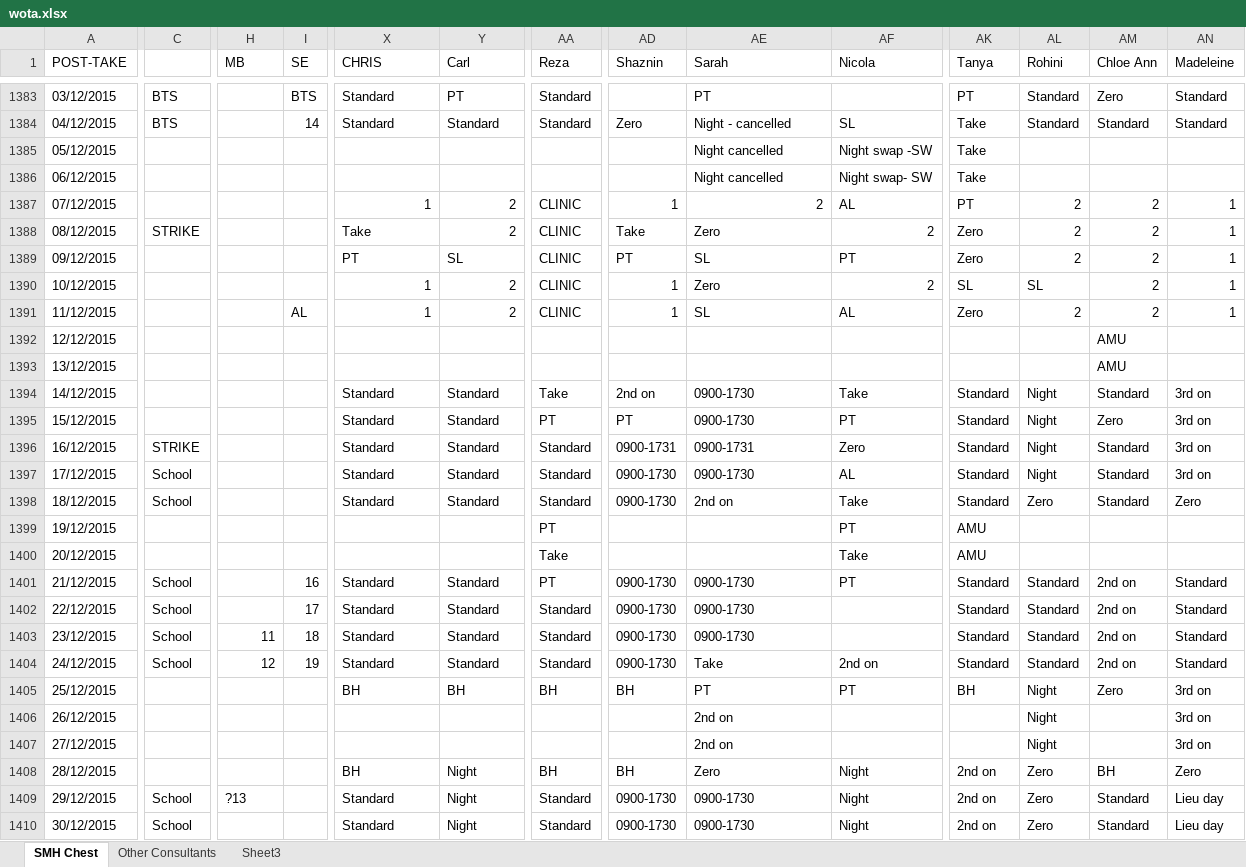
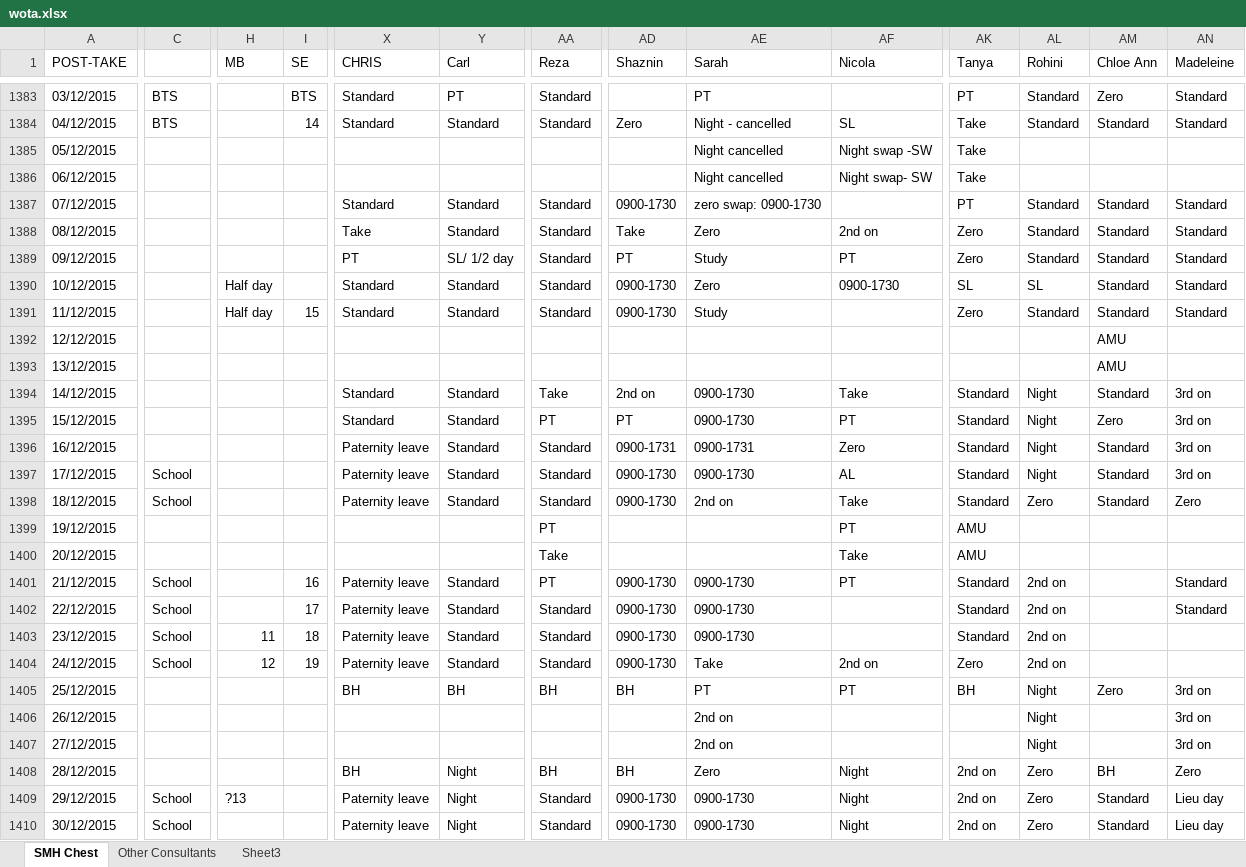
Before and after one commit to drcjar/pyrota, an Excel workbook: data/wota.xlsx, sheet SMH Chest, drawn as a sheet; only a part is shown, gaps mark what is left out; values as stored, in another font and other column widths than the file's, no cell formats; conditional formats not drawn; the diff covers the shown part only; the diff names each change by its address in the sheet, - before the commit and + after, or states it on an @@ line.

```diff
--- a/data/wota.xlsx (sheet SMH Chest)
+++ b/data/wota.xlsx (sheet SMH Chest)
-X1387 (CHRIS): 1
+X1387 (CHRIS): Standard
-Y1387:Y1388 (Carl): 2
+Y1387:Y1388 (Carl): Standard
-AA1387:AA1391 (Reza): CLINIC
+AA1387:AA1391 (Reza): Standard
-AD1387 (Shaznin): 1
+AD1387 (Shaznin): 0900-1730
-AE1387 (Sarah): 2
+AE1387 (Sarah): zero swap: 0900-1730
-AF1387 (Nicola): AL
+AF1387 (Nicola): (empty)
-AL1387:AL1389 (Rohini): 2
+AL1387:AL1389 (Rohini): Standard
-AM1387:AM1391 (Chloe Ann): 2
+AM1387:AM1391 (Chloe Ann): Standard
-AN1387:AN1391 (Madeleine): 1
+AN1387:AN1391 (Madeleine): Standard
-C1388: STRIKE
+C1388: (empty)
-AF1388 (Nicola): 2
+AF1388 (Nicola): 2nd on
-Y1389 (Carl): SL
+Y1389 (Carl): SL/ 1/2 day
-AE1389 (Sarah): SL
+AE1389 (Sarah): Study
-H1390:H1391 (MB): (empty)
+H1390:H1391 (MB): Half day
-X1390:X1391 (CHRIS): 1
+X1390:X1391 (CHRIS): Standard
-Y1390:Y1391 (Carl): 2
+Y1390:Y1391 (Carl): Standard
-AD1390:AD1391 (Shaznin): 1
+AD1390:AD1391 (Shaznin): 0900-1730
-AF1390 (Nicola): 2
+AF1390 (Nicola): 0900-1730
-I1391 (SE): AL
+I1391 (SE): 15
-AE1391 (Sarah): SL
+AE1391 (Sarah): Study
-AF1391 (Nicola): AL
+AF1391 (Nicola): (empty)
-AL1391 (Rohini): 2
+AL1391 (Rohini): Standard
-C1396: STRIKE
+C1396: (empty)
-X1396:X1398 (CHRIS): Standard
+X1396:X1398 (CHRIS): Paternity leave
-X1401:X1404 (CHRIS): Standard
+X1401:X1404 (CHRIS): Paternity leave
-AL1401:AL1404 (Rohini): Standard
+AL1401:AL1404 (Rohini): 2nd on
-AM1401:AM1404 (Chloe Ann): 2nd on
+AM1401:AM1404 (Chloe Ann): (empty)
-AN1403:AN1404 (Madeleine): Standard
+AN1403:AN1404 (Madeleine): (empty)
-AK1404 (Tanya): Standard
+AK1404 (Tanya): Zero
-X1409:X1410 (CHRIS): Standard
+X1409:X1410 (CHRIS): Paternity leave
```
Also changed, not shown: 365 edited cells elsewhere in this sheet, sheet Other Consultants, cell formats, 20 other files.
